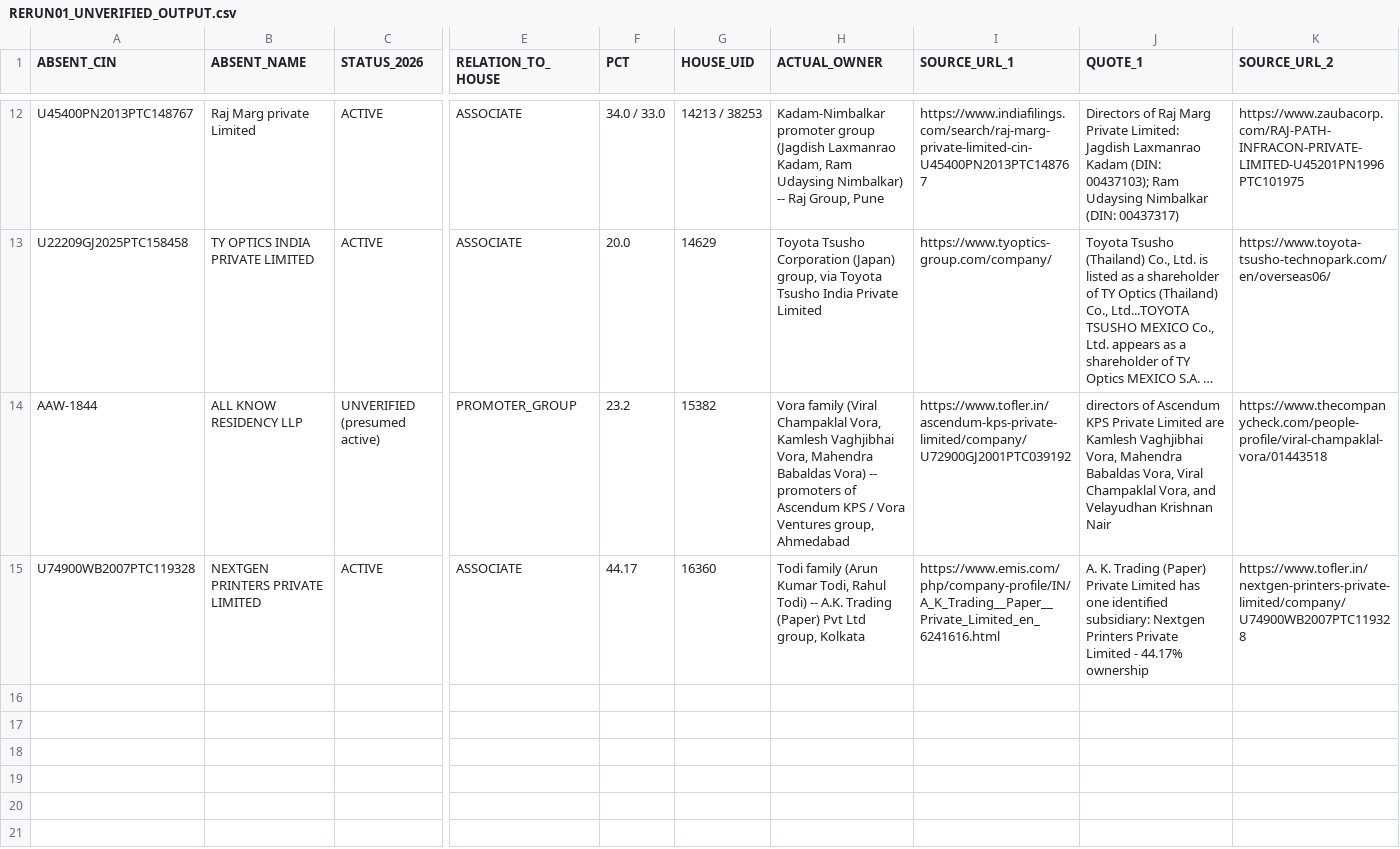
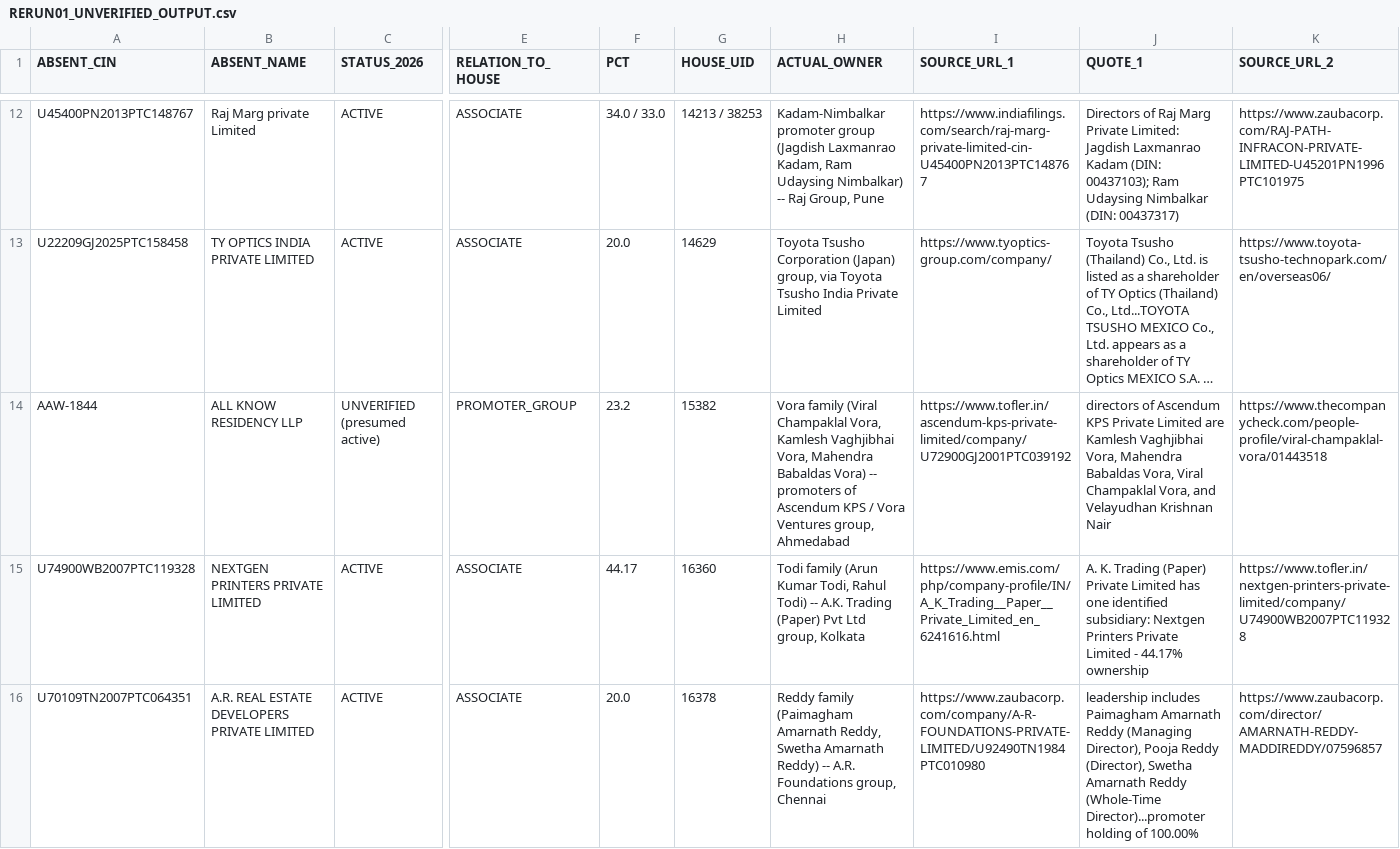
Before and after one commit to pavithra610-cell/claude, a CSV file: A3_ABSENT_LANE/cloud_blocks/RERUN01_UNVERIFIED_OUTPUT.csv, drawn as a sheet; only a part is shown, gaps mark what is left out; long unchanged cells end in …; rows hold the shown columns only; the diff names each change by its address in the sheet, - before the commit and + after, or states it on an @@ line.

```diff
--- a/A3_ABSENT_LANE/cloud_blocks/RERUN01_UNVERIFIED_OUTPUT.csv
+++ b/A3_ABSENT_LANE/cloud_blocks/RERUN01_UNVERIFIED_OUTPUT.csv
+row 16: U70109TN2007PTC064351 | A.R. REAL ESTATE DEVELOPERS PRIVATE LIMITED | ACTIVE | ASSOCIATE | 20.0 | 16378 | Reddy family (Paimagham Amarnath Reddy, Swetha Amarnath Reddy) -- A.R. Foundations group, Chennai | https://www.zaubacorp.com/company/A-R-FOUNDATIONS-PRIVATE-LIMITED/U92490TN1984PTC010980 | leadership includes Paimagham Amarnath Reddy (Managing Director), Pooja Reddy (Director), Swetha Amarnath Reddy (Whole-Time Director)...promoter holding of 100.00% | https://www.zaubacorp.com/director/AMARNATH-REDDY-MADDIREDDY/07596857
```
Also changed, not shown: 1 other file.
